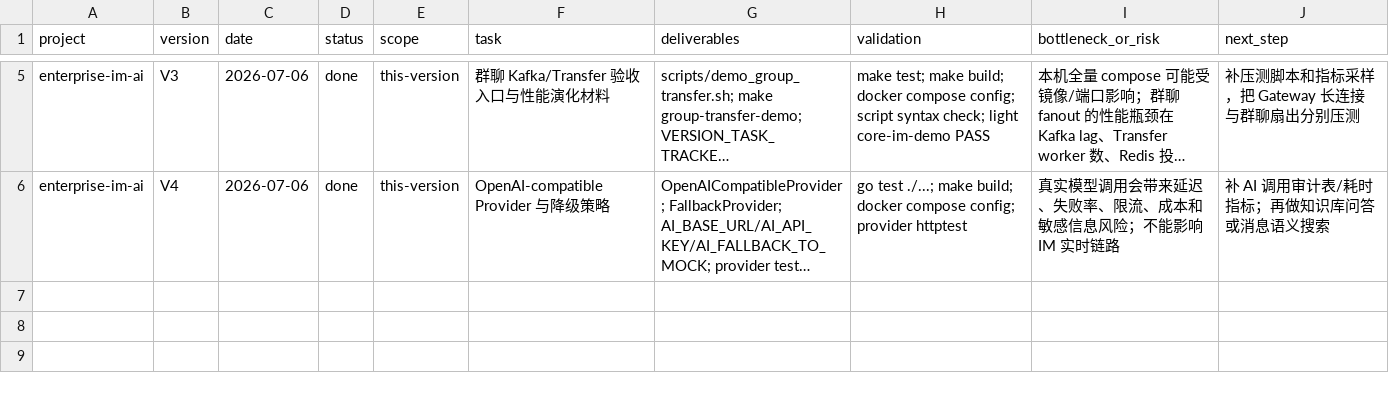
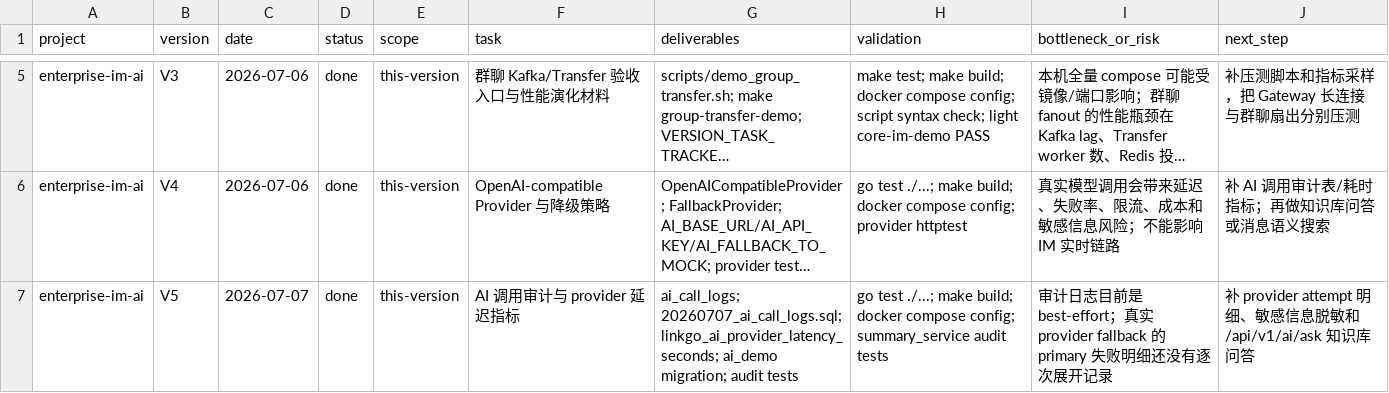
Before and after one commit to 1084217636/linkgo-im, a CSV file: docs/VERSION_TASK_TRACKER.csv, drawn as a sheet; only a part is shown, gaps mark what is left out; long unchanged cells end in …; the diff names each change by its address in the sheet, - before the commit and + after, or states it on an @@ line.

Commit message:
feat: add AI call audit metrics V5

```diff
--- a/docs/VERSION_TASK_TRACKER.csv
+++ b/docs/VERSION_TASK_TRACKER.csv
+row 7: enterprise-im-ai | V5 | 2026-07-07 | done | this-version | AI 调用审计与 provider 延迟指标 | ai_call_logs; 20260707_ai_call_logs.sql; linkgo_ai_provider_latency_seconds; ai_demo migration; audit tests | go test ./...; make build; docker compose config; summary_service audit tests | 审计日志目前是 best-effort；真实 provider fallback 的 primary 失败明细还没有逐次展开记录 | 补 provider attempt 明细、敏感信息脱敏和 /api/v1/ai/ask 知识库问答
```
Also changed, not shown: 14 other files.
